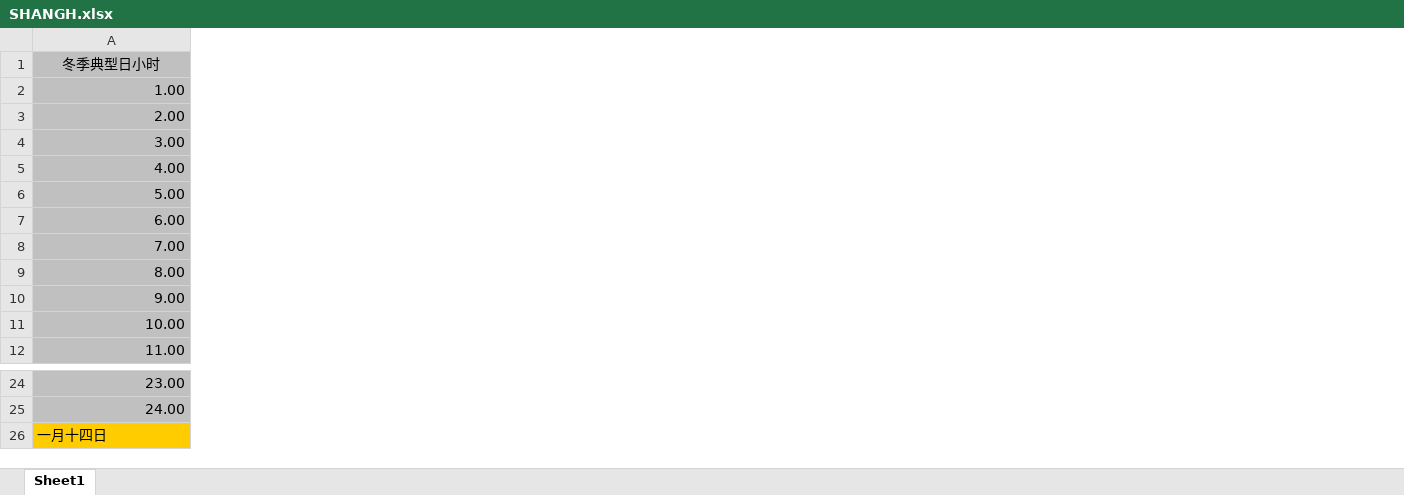
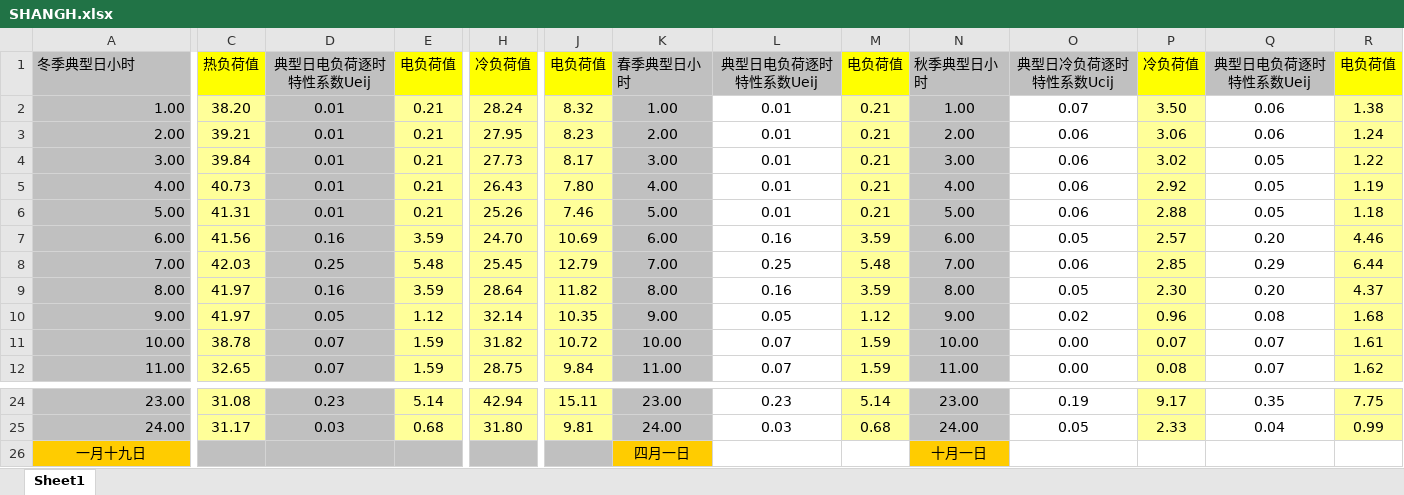
Before and after one commit to UEChip/UENSimulation, an Excel workbook: UENSimulation/Local Storage/database/SHANGH.xlsx, sheet Sheet1, drawn as a sheet; only a part is shown, gaps mark what is left out; values as stored, in another font and other column widths than the file's, no borders; removed rows and columns are numbered as before the commit, all else as after; rows hold the shown columns only; the diff covers the shown part only; the diff names each change by its address in the sheet, - before the commit and + after, or states it on an @@ line.

```diff
--- a/UENSimulation/Local Storage/database/SHANGH.xlsx (sheet Sheet1)
+++ b/UENSimulation/Local Storage/database/SHANGH.xlsx (sheet Sheet1)
+column C, rows 1-12: 热负荷值 | 38.20 | 39.21 | 39.84 | 40.73 | 41.31 | 41.56 | 42.03 | 41.97 | 41.97 | 38.78 | 32.65; rows 24-25: 31.08 | 31.17
+column D, rows 1-12: 典型日电负荷逐时特性系数Ueij | 0.01 | 0.01 | 0.01 | 0.01 | 0.01 | 0.16 | 0.25 | 0.16 | 0.05 | 0.07 | 0.07; rows 24-25: 0.23 | 0.03
+column E, rows 1-12: 电负荷值 | 0.21 | 0.21 | 0.21 | 0.21 | 0.21 | 3.59 | 5.48 | 3.59 | 1.12 | 1.59 | 1.59; rows 24-25: 5.14 | 0.68
+column H, rows 1-12: 冷负荷值 | 28.24 | 27.95 | 27.73 | 26.43 | 25.26 | 24.70 | 25.45 | 28.64 | 32.14 | 31.82 | 28.75; rows 24-25: 42.94 | 31.80
+column J, rows 1-12: 电负荷值 | 8.32 | 8.23 | 8.17 | 7.80 | 7.46 | 10.69 | 12.79 | 11.82 | 10.35 | 10.72 | 9.84; rows 24-25: 15.11 | 9.81
+column K, rows 1-12: 春季典型日小时 | 1.00 | 2.00 | 3.00 | 4.00 | 5.00 | 6.00 | 7.00 | 8.00 | 9.00 | 10.00 | 11.00; rows 24-25: 23.00 | 24.00
+column L, rows 1-12: 典型日电负荷逐时特性系数Ueij | 0.01 | 0.01 | 0.01 | 0.01 | 0.01 | 0.16 | 0.25 | 0.16 | 0.05 | 0.07 | 0.07; rows 24-25: 0.23 | 0.03
+column M, rows 1-12: 电负荷值 | 0.21 | 0.21 | 0.21 | 0.21 | 0.21 | 3.59 | 5.48 | 3.59 | 1.12 | 1.59 | 1.59; rows 24-25: 5.14 | 0.68
+column N, rows 1-12: 秋季典型日小时 | 1.00 | 2.00 | 3.00 | 4.00 | 5.00 | 6.00 | 7.00 | 8.00 | 9.00 | 10.00 | 11.00; rows 24-25: 23.00 | 24.00
+column O, rows 1-12: 典型日冷负荷逐时特性系数Ucij | 0.07 | 0.06 | 0.06 | 0.06 | 0.06 | 0.05 | 0.06 | 0.05 | 0.02 | 0.00 | 0.00; rows 24-25: 0.19 | 0.05
+column P, rows 1-12: 冷负荷值 | 3.50 | 3.06 | 3.02 | 2.92 | 2.88 | 2.57 | 2.85 | 2.30 | 0.96 | 0.07 | 0.08; rows 24-25: 9.17 | 2.33
+column Q, rows 1-12: 典型日电负荷逐时特性系数Ueij | 0.06 | 0.06 | 0.05 | 0.05 | 0.05 | 0.20 | 0.29 | 0.20 | 0.08 | 0.07 | 0.07; rows 24-25: 0.35 | 0.04
+column R, rows 1-12: 电负荷值 | 1.38 | 1.24 | 1.22 | 1.19 | 1.18 | 4.46 | 6.44 | 4.37 | 1.68 | 1.61 | 1.62; rows 24-25: 7.75 | 0.99
-A1 alignment: center
+A1 alignment: left
-row 26: 一月十四日
+row 26: 一月十九日 |  |  |  |  |  | 四月一日 |  |  | 十月一日
```
Also changed, not shown: cell formats elsewhere in this sheet, UENSimulation/Local Storage/database/CHONGQ.xlsx, UENSimulation/Local Storage/database/GUANGZ.xlsx, 12 other files.
